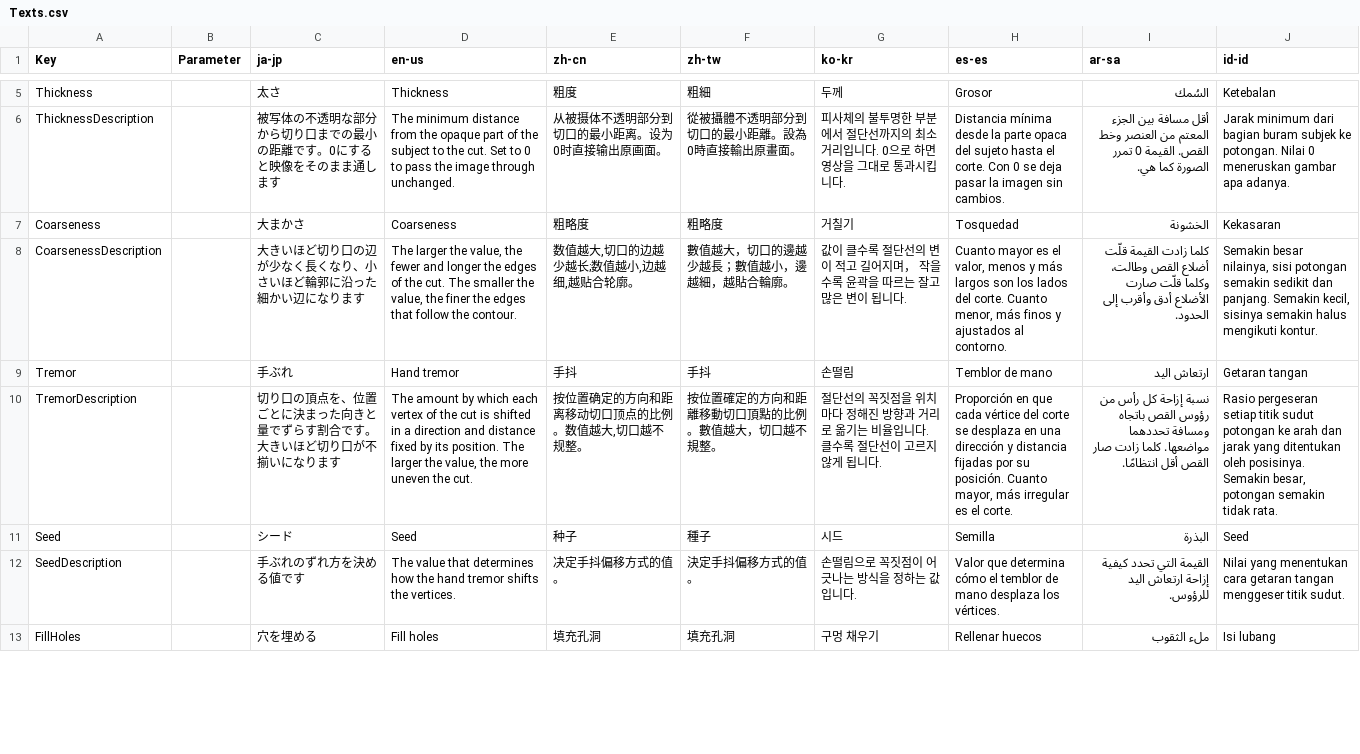
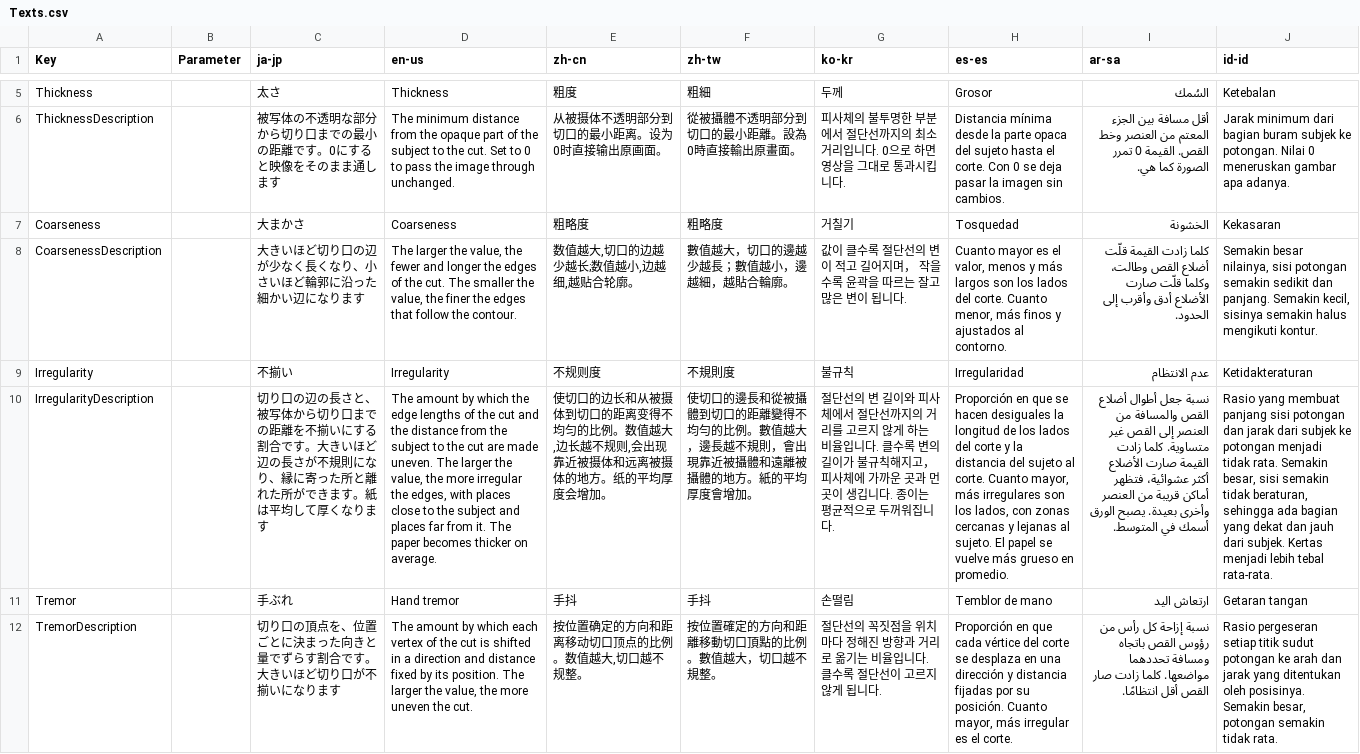
Before and after one commit to routersys/YMM4-ScissorOutline, a CSV file: ScissorOutline/Texts.csv, drawn as a sheet; only a part is shown, gaps mark what is left out; the shorter side is filled out with more unchanged rows; the diff covers the shown part only; the diff names each change by its address in the sheet, - before the commit and + after, or states it on an @@ line.

Commit message:
文言の表へ不揃いとコマ打ちの項目を加える

```diff
--- a/ScissorOutline/Texts.csv
+++ b/ScissorOutline/Texts.csv
+row 9: Irregularity |  | 不揃い | Irregularity | 不规则度 | 不規則度 | 불규칙 | Irregularidad | عدم الانتظام | Ketidakteraturan
+row 10: IrregularityDescription |  | 切り口の辺の長さと、被写体から切り口までの距離を不揃いにする割合です。大きいほど辺の長さが不規則になり、縁に寄った所と離れた所ができます。紙は平均して厚くなります | The amount by which the edge lengths of the cut and the distance from the subject to the cut are made uneven. The larger the value, the more irregular the edges, with places close to the subject and places far from it. The paper becomes thicker on average. | 使切口的边长和从被摄体到切口的距离变得不均匀的比例。数值越大,边长越不规则,会出现靠近被摄体和远离被摄体的地方。纸的平均厚度会增加。 | 使切口的邊長和從被攝體到切口的距離變得不均勻的比例。數值越大，邊長越不規則，會出現靠近被攝體和遠離被攝體的地方。紙的平均厚度會增加。 | 절단선의 변 길이와 피사체에서 절단선까지의 거리를 고르지 않게 하는 비율입니다. 클수록 변의 길이가 불규칙해지고， 피사체에 가까운 곳과 먼 곳이 생깁니다. 종이는 평균적으로 두꺼워집니다. | Proporción en que se hacen desiguales la longitud de los lados del corte y la distancia del sujeto al corte. Cuanto mayor, más irregulares son los lados, con zonas cercanas y lejanas al sujeto. El papel se vuelve más grueso en promedio. | نسبة جعل أطوال أضلاع القص والمسافة من العنصر إلى القص غير متساوية. كلما زادت القيمة صارت الأضلاع أكثر عشوائية، فتظهر أماكن قريبة من العنصر وأخرى بعيدة. يصبح الورق أسمك في المتوسط. | Rasio yang membuat panjang sisi potongan dan jarak dari subjek ke potongan menjadi tidak rata. Semakin besar, sisi semakin tidak beraturan, sehingga ada bagian yang dekat dan jauh dari subjek. Kertas menjadi lebih tebal rata-rata.
```
Also changed, not shown: 3 added rows elsewhere in this file.
